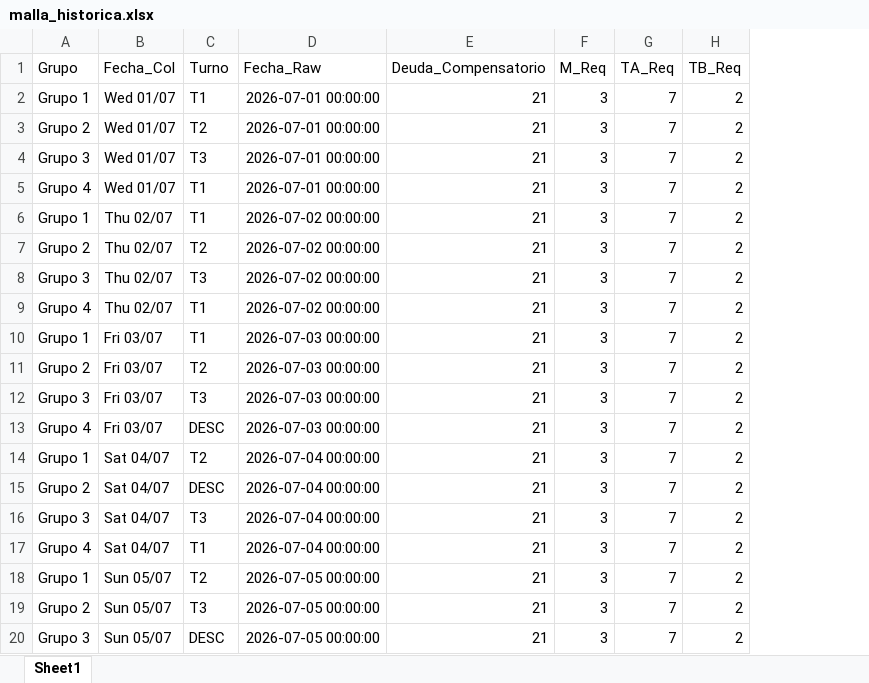
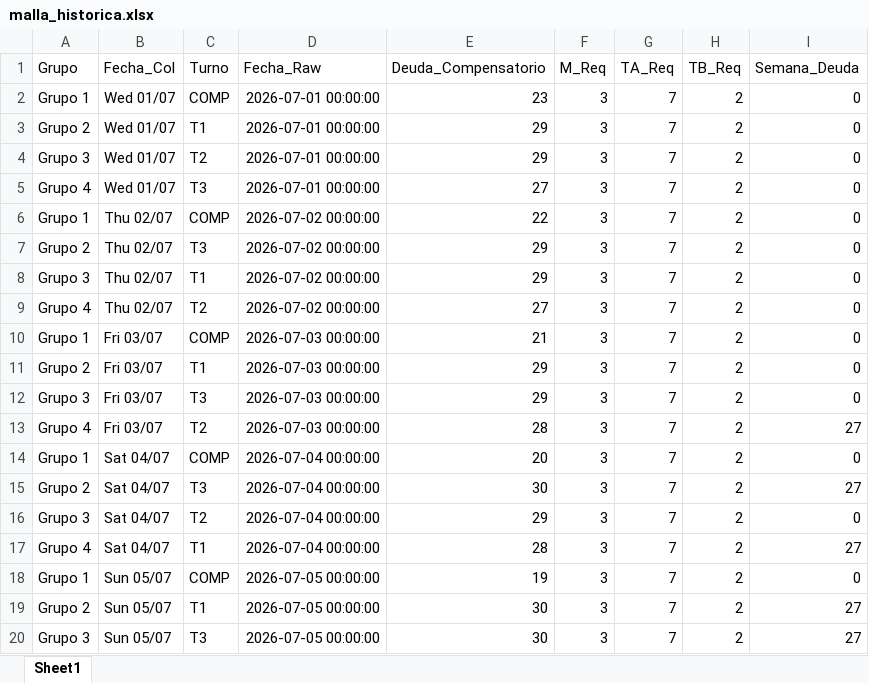
Before and after one commit to RichGuep/MovilGo, an Excel workbook: malla_historica.xlsx, sheet Sheet1, drawn as a sheet; only a part is shown; values as stored, in another font and other column widths than the file's, no borders; the diff covers the shown part only; the diff names each change by its address in the sheet, - before the commit and + after, or states it on an @@ line.

```diff
--- a/malla_historica.xlsx (sheet Sheet1)
+++ b/malla_historica.xlsx (sheet Sheet1)
+column I (Semana_Deuda), rows 2-20: 0 | 0 | 0 | 0 | 0 | 0 | 0 | 0 | 0 | 0 | 0 | 27 | 0 | 27 | 0 | 27 | 0 | 27 | 27
-C2 (Turno): T1
+C2 (Turno): COMP
-E2 (Deuda_Compensatorio): 21
+E2 (Deuda_Compensatorio): 23
-C3 (Turno): T2
+C3 (Turno): T1
-E3:E4 (Deuda_Compensatorio): 21
+E3:E4 (Deuda_Compensatorio): 29
-C4 (Turno): T3
+C4 (Turno): T2
-C5 (Turno): T1
+C5 (Turno): T3
-E5 (Deuda_Compensatorio): 21
+E5 (Deuda_Compensatorio): 27
-C6 (Turno): T1
+C6 (Turno): COMP
-E6 (Deuda_Compensatorio): 21
+E6 (Deuda_Compensatorio): 22
-C7 (Turno): T2
+C7 (Turno): T3
-E7:E8 (Deuda_Compensatorio): 21
+E7:E8 (Deuda_Compensatorio): 29
-C8 (Turno): T3
+C8 (Turno): T1
-C9 (Turno): T1
+C9 (Turno): T2
-E9 (Deuda_Compensatorio): 21
+E9 (Deuda_Compensatorio): 27
-C10 (Turno): T1
+C10 (Turno): COMP
-C11 (Turno): T2
+C11 (Turno): T1
-E11:E12 (Deuda_Compensatorio): 21
+E11:E12 (Deuda_Compensatorio): 29
-C13 (Turno): DESC
+C13 (Turno): T2
-E13 (Deuda_Compensatorio): 21
+E13 (Deuda_Compensatorio): 28
-C14 (Turno): T2
+C14 (Turno): COMP
-E14 (Deuda_Compensatorio): 21
+E14 (Deuda_Compensatorio): 20
-C15 (Turno): DESC
+C15 (Turno): T3
-E15 (Deuda_Compensatorio): 21
+E15 (Deuda_Compensatorio): 30
-C16 (Turno): T3
+C16 (Turno): T2
-E16 (Deuda_Compensatorio): 21
+E16 (Deuda_Compensatorio): 29
-E17 (Deuda_Compensatorio): 21
+E17 (Deuda_Compensatorio): 28
-C18 (Turno): T2
+C18 (Turno): COMP
-E18 (Deuda_Compensatorio): 21
+E18 (Deuda_Compensatorio): 19
-C19 (Turno): T3
+C19 (Turno): T1
-E19:E20 (Deuda_Compensatorio): 21
+E19:E20 (Deuda_Compensatorio): 30
-C20 (Turno): DESC
+C20 (Turno): T3
```
Also changed, not shown: 1236 edited cells elsewhere in this sheet.
